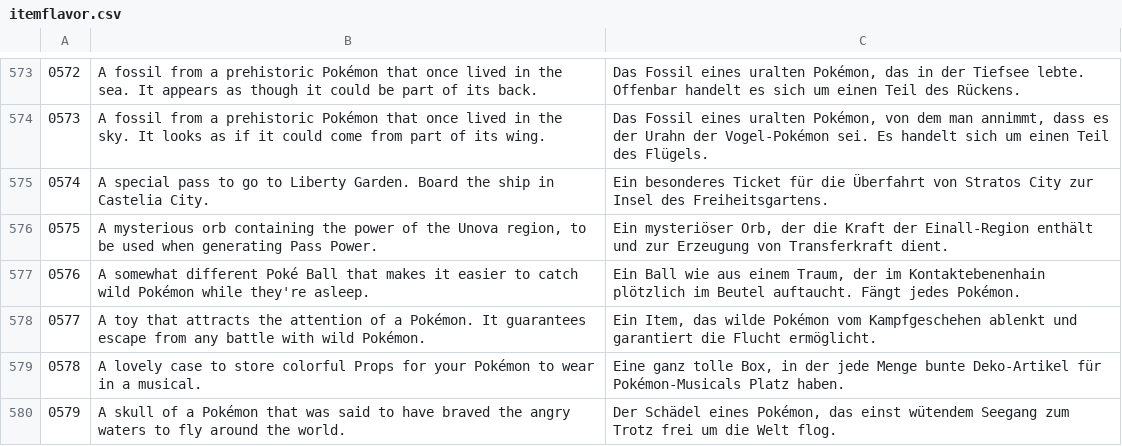
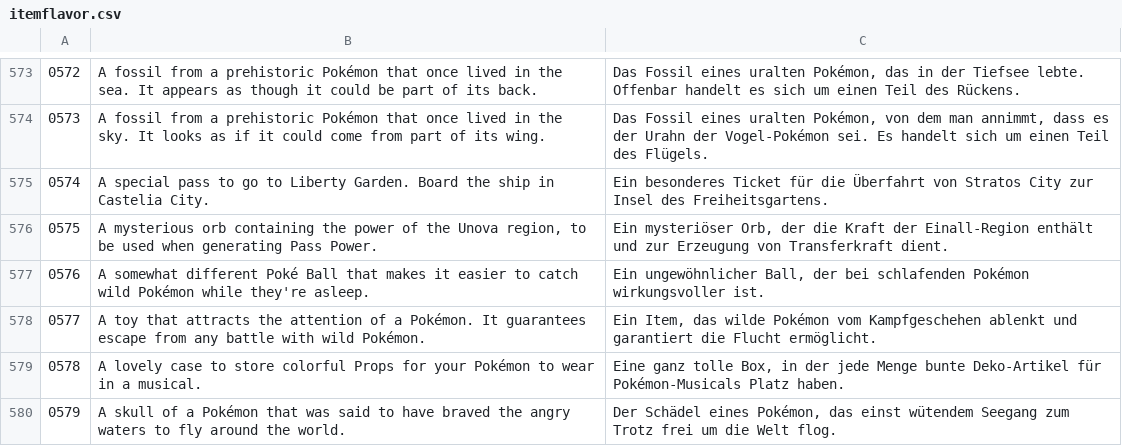
Before and after one commit to neo-engine/fsdata, a CSV file: data/itemflavor.csv, drawn as a sheet; only a part is shown, gaps mark what is left out.

```diff
--- a/data/itemflavor.csv
+++ b/data/itemflavor.csv
@@ -576,3 +576,3 @@
 0575;A mysterious orb containing the power of the Unova region, to be used when generating Pass Power.;Ein mysteriöser Orb, der die Kraft der Einall-Region enthält und zur Erzeugung von Transferkraft dient.;
-0576;A somewhat different Poké Ball that makes it easier to catch wild Pokémon while they're asleep.;Ein Ball wie aus einem Traum, der im Kontaktebenenhain plötzlich im Beutel auftaucht. Fängt jedes Pokémon.;
+0576;A somewhat different Poké Ball that makes it easier to catch wild Pokémon while they're asleep.;Ein ungewöhnlicher Ball, der bei schlafenden Pokémon wirkungsvoller ist.;
 0577;A toy that attracts the attention of a Pokémon. It guarantees escape from any battle with wild Pokémon.;Ein Item, das wilde Pokémon vom Kampfgeschehen ablenkt und garantiert die Flucht ermöglicht.;
```
Also changed, not shown: data/itemdata_medicine.csv, data/itemnames.csv, 34 other files.
